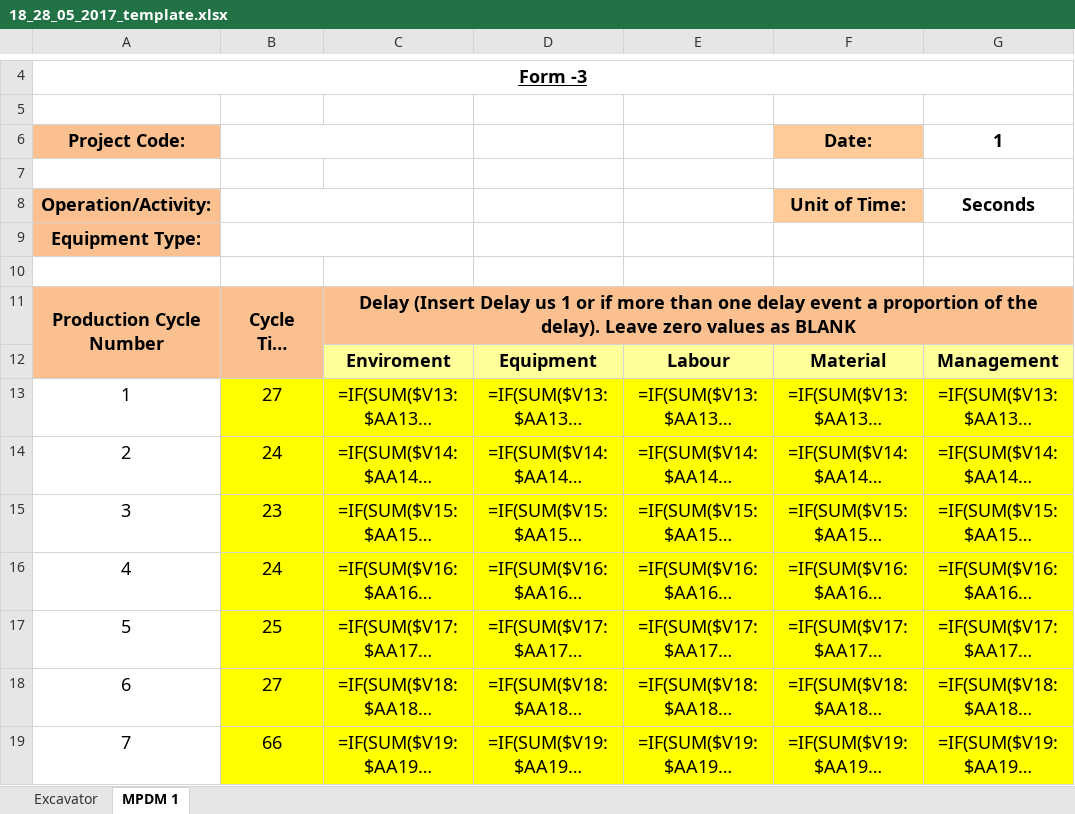
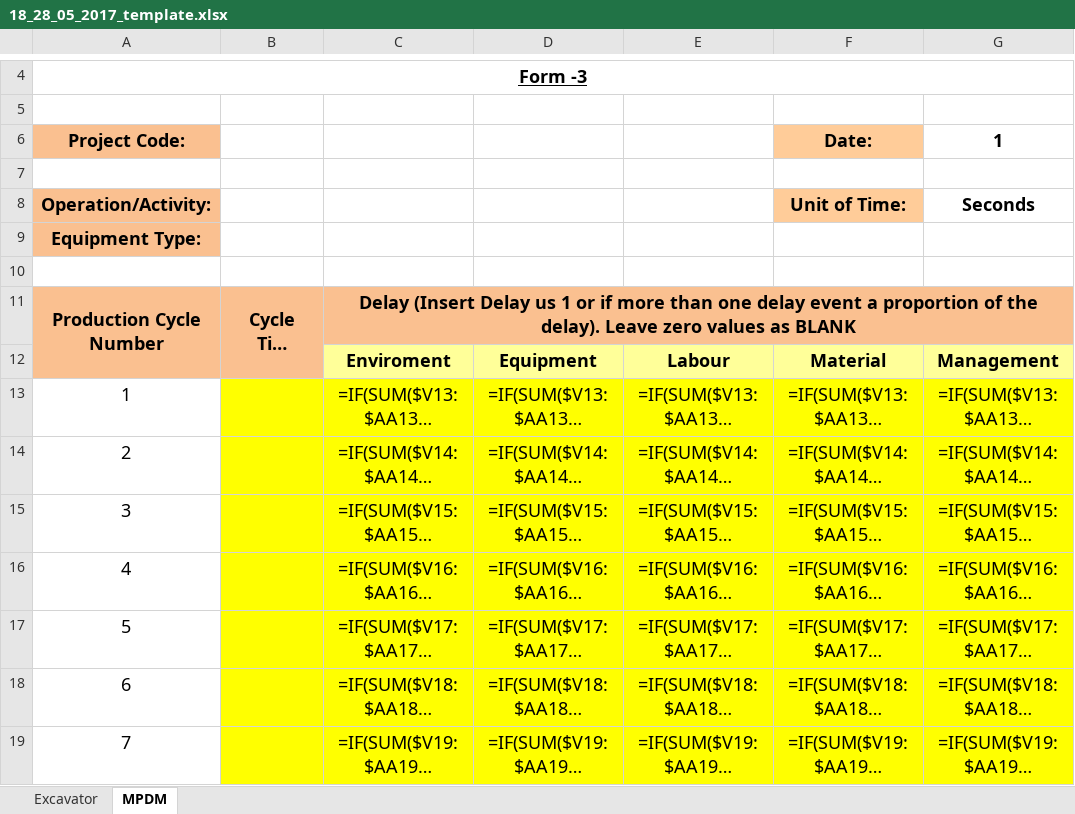
Before and after one commit to mgemoraw/cmi_data_processor, an Excel workbook: P012-excavator-split_data_files/output/18_28_05_2017_template.xlsx, sheet MPDM, drawn as a sheet; only a part is shown, gaps mark what is left out; long unchanged cells end in …; values as stored, in another font and other column widths than the file's, no borders; formulas without a stored value are shown as written; the diff covers the shown part only; the diff names each change by its address in the sheet, - before the commit and + after, or states it on an @@ line.

```diff
--- a/P012-excavator-split_data_files/output/18_28_05_2017_template.xlsx (sheet MPDM)
+++ b/P012-excavator-split_data_files/output/18_28_05_2017_template.xlsx (sheet MPDM)
-sheet tab: MPDM 1
+sheet tab: MPDM
-B6:C6 merged
-B8:C8 merged
-B9:C9 merged
-B13: 27
+B13: (empty)
-B14: 24
+B14: (empty)
-B15: 23
+B15: (empty)
-B16: 24
+B16: (empty)
-B17: 25
+B17: (empty)
-B18: 27
+B18: (empty)
-B19: 66
+B19: (empty)
```
Also changed, not shown: 94 edited cells elsewhere in this sheet, sheet Excavator, P012-excavator-split_data_files/output/07_17_05_2017_template.xlsx, P012-excavator-split_data_files/output/16_22_05_2017_template.xlsx, 55 other files.
